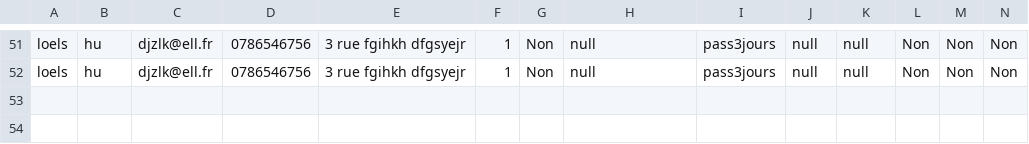
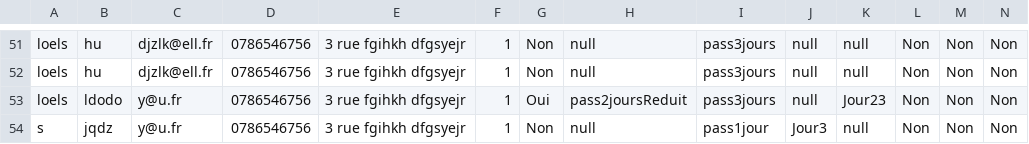
Before and after one commit to Clementterme/Formulaire-Festival, a CSV file: reservations.csv, drawn as a sheet; only a part is shown, gaps mark what is left out; rows hold the shown columns only; the diff names each change by its address in the sheet, - before the commit and + after, or states it on an @@ line.

```diff
--- a/reservations.csv
+++ b/reservations.csv
+row 53: loels | ldodo | y@u.fr | 0786546756 | 3 rue fgihkh dfgsyejr | 1 | Oui | pass2joursReduit | pass3jours | null | Jour23 | Non | Non | Non
+row 54: s | jqdz | y@u.fr | 0786546756 | 3 rue fgihkh dfgsyejr | 1 | Non | null | pass1jour | Jour3 | null | Non | Non | Non
```
Also changed, not shown: 3 other files.
